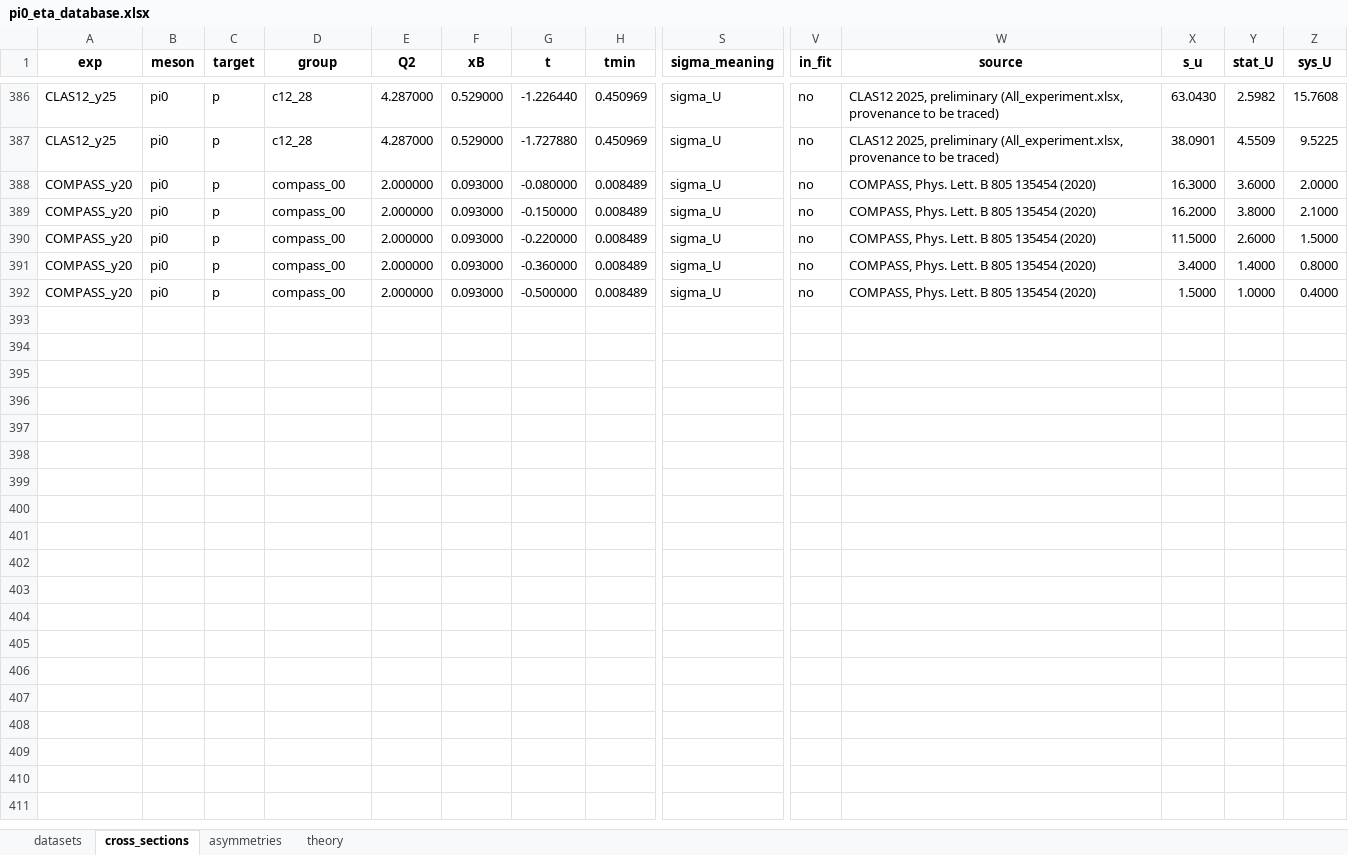
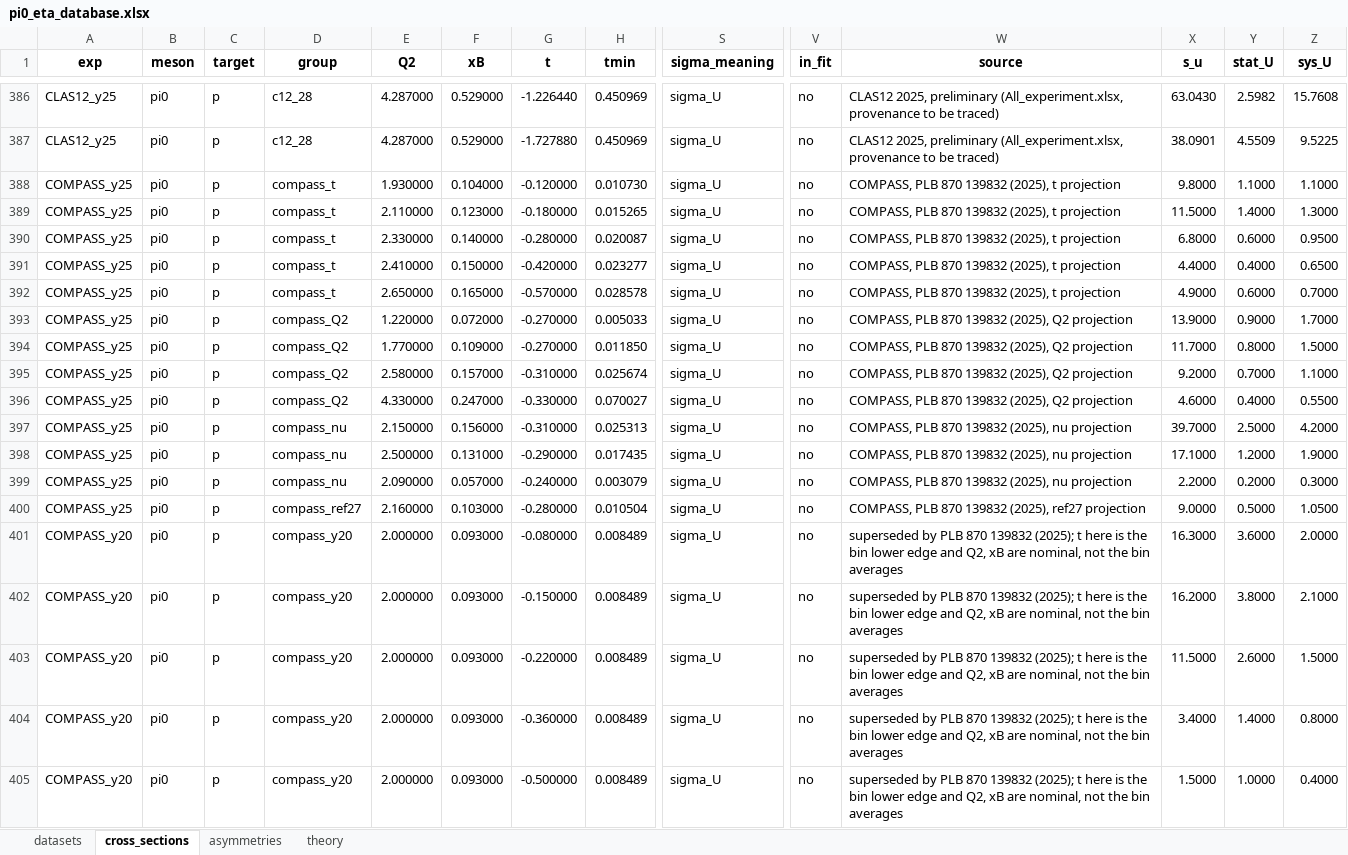
Before and after one commit to vkubarovsky/rc_iter1, an Excel workbook: pi0_eta_database.xlsx, sheet cross_sections, drawn as a sheet; only a part is shown, gaps mark what is left out; values as stored, in another font and other column widths than the file's, no borders; addresses are those after the commit; rows hold the shown columns only; the diff names each change by its address in the sheet, - before the commit and + after, or states it on an @@ line.

```diff
--- a/pi0_eta_database.xlsx (sheet cross_sections)
+++ b/pi0_eta_database.xlsx (sheet cross_sections)
+row 388: COMPASS_y25 | pi0 | p | compass_t | 1.930000 | 0.104000 | -0.120000 | 0.010730 | sigma_U | no | COMPASS, PLB 870 139832 (2025), t projection | 9.8000 | 1.1000 | 1.1000
+row 389: COMPASS_y25 | pi0 | p | compass_t | 2.110000 | 0.123000 | -0.180000 | 0.015265 | sigma_U | no | COMPASS, PLB 870 139832 (2025), t projection | 11.5000 | 1.4000 | 1.3000
+row 390: COMPASS_y25 | pi0 | p | compass_t | 2.330000 | 0.140000 | -0.280000 | 0.020087 | sigma_U | no | COMPASS, PLB 870 139832 (2025), t projection | 6.8000 | 0.6000 | 0.9500
+row 391: COMPASS_y25 | pi0 | p | compass_t | 2.410000 | 0.150000 | -0.420000 | 0.023277 | sigma_U | no | COMPASS, PLB 870 139832 (2025), t projection | 4.4000 | 0.4000 | 0.6500
+row 392: COMPASS_y25 | pi0 | p | compass_t | 2.650000 | 0.165000 | -0.570000 | 0.028578 | sigma_U | no | COMPASS, PLB 870 139832 (2025), t projection | 4.9000 | 0.6000 | 0.7000
+row 393: COMPASS_y25 | pi0 | p | compass_Q2 | 1.220000 | 0.072000 | -0.270000 | 0.005033 | sigma_U | no | COMPASS, PLB 870 139832 (2025), Q2 projection | 13.9000 | 0.9000 | 1.7000
+row 394: COMPASS_y25 | pi0 | p | compass_Q2 | 1.770000 | 0.109000 | -0.270000 | 0.011850 | sigma_U | no | COMPASS, PLB 870 139832 (2025), Q2 projection | 11.7000 | 0.8000 | 1.5000
+row 395: COMPASS_y25 | pi0 | p | compass_Q2 | 2.580000 | 0.157000 | -0.310000 | 0.025674 | sigma_U | no | COMPASS, PLB 870 139832 (2025), Q2 projection | 9.2000 | 0.7000 | 1.1000
+row 396: COMPASS_y25 | pi0 | p | compass_Q2 | 4.330000 | 0.247000 | -0.330000 | 0.070027 | sigma_U | no | COMPASS, PLB 870 139832 (2025), Q2 projection | 4.6000 | 0.4000 | 0.5500
+row 397: COMPASS_y25 | pi0 | p | compass_nu | 2.150000 | 0.156000 | -0.310000 | 0.025313 | sigma_U | no | COMPASS, PLB 870 139832 (2025), nu projection | 39.7000 | 2.5000 | 4.2000
+row 398: COMPASS_y25 | pi0 | p | compass_nu | 2.500000 | 0.131000 | -0.290000 | 0.017435 | sigma_U | no | COMPASS, PLB 870 139832 (2025), nu projection | 17.1000 | 1.2000 | 1.9000
+row 399: COMPASS_y25 | pi0 | p | compass_nu | 2.090000 | 0.057000 | -0.240000 | 0.003079 | sigma_U | no | COMPASS, PLB 870 139832 (2025), nu projection | 2.2000 | 0.2000 | 0.3000
+row 400: COMPASS_y25 | pi0 | p | compass_ref27 | 2.160000 | 0.103000 | -0.280000 | 0.010504 | sigma_U | no | COMPASS, PLB 870 139832 (2025), ref27 projection | 9.0000 | 0.5000 | 1.0500
-D401:D405 (group): compass_00
+D401:D405 (group): compass_y20
-W401:W405 (source): COMPASS, Phys. Lett. B 805 135454 (2020)
+W401:W405 (source): superseded by PLB 870 139832 (2025); t here is the bin lower edge and Q2, xB are nominal, not the bin averages
```
Also changed, not shown: sheet datasets, 5 other files.
